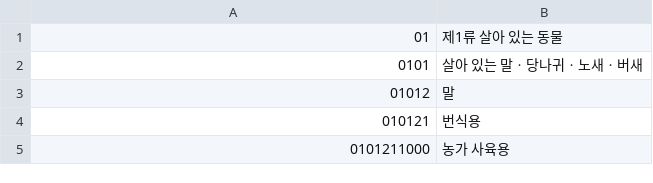
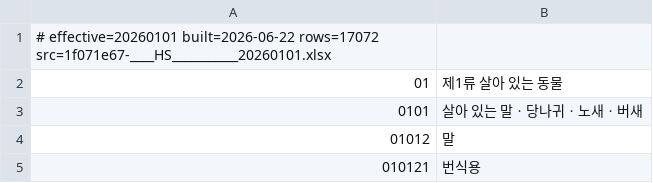
Before and after one commit to higgack/Stock, a TSV file: trade/data/hs_names.tsv, drawn as a sheet; only a part is shown; the shorter side is filled out with more unchanged rows; the diff names each change by its address in the sheet, - before the commit and + after, or states it on an @@ line.

```diff
--- a/trade/data/hs_names.tsv
+++ b/trade/data/hs_names.tsv
+row 1: # effective=20260101 built=2026-06-22 rows=17072 src=1f071e67-____HS___________20260101.xlsx
```
Also changed, not shown: 9 other files.
